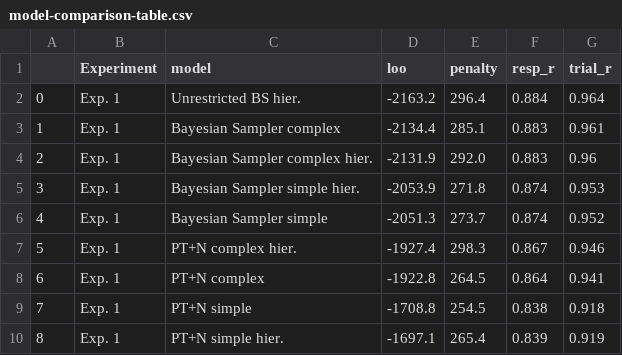
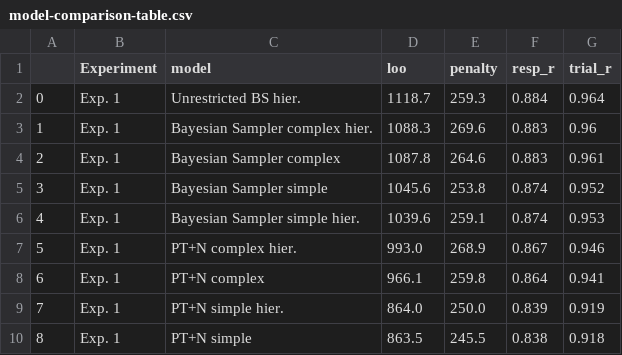
Before and after one commit to derekpowell/bayesian-sampler, a CSV file: paper-rmd/model-comparison-table.csv, drawn as a sheet; only a part is shown; the diff covers the shown part only.

```diff
--- a/paper-rmd/model-comparison-table.csv
+++ b/paper-rmd/model-comparison-table.csv
@@ -1,10 +1,10 @@
 ,Experiment,model,loo,penalty,resp_r,trial_r
-0,Exp. 1,Unrestricted BS hier.,-2163.2,296.4,0.884,0.964
-1,Exp. 1,Bayesian Sampler complex,-2134.4,285.1,0.883,0.961
-2,Exp. 1,Bayesian Sampler complex hier.,-2131.9,292.0,0.883,0.96
-3,Exp. 1,Bayesian Sampler simple hier.,-2053.9,271.8,0.874,0.953
-4,Exp. 1,Bayesian Sampler simple,-2051.3,273.7,0.874,0.952
-5,Exp. 1,PT+N complex hier.,-1927.4,298.3,0.867,0.946
-6,Exp. 1,PT+N complex,-1922.8,264.5,0.864,0.941
-7,Exp. 1,PT+N simple,-1708.8,254.5,0.838,0.918
-8,Exp. 1,PT+N simple hier.,-1697.1,265.4,0.839,0.919
+0,Exp. 1,Unrestricted BS hier.,1118.7,259.3,0.884,0.964
+1,Exp. 1,Bayesian Sampler complex hier.,1088.3,269.6,0.883,0.96
+2,Exp. 1,Bayesian Sampler complex,1087.8,264.6,0.883,0.961
+3,Exp. 1,Bayesian Sampler simple,1045.6,253.8,0.874,0.952
+4,Exp. 1,Bayesian Sampler simple hier.,1039.6,259.1,0.874,0.953
+5,Exp. 1,PT+N complex hier.,993.0,268.9,0.867,0.946
+6,Exp. 1,PT+N complex,966.1,259.8,0.864,0.941
+7,Exp. 1,PT+N simple hier.,864.0,250.0,0.839,0.919
+8,Exp. 1,PT+N simple,863.5,245.5,0.838,0.918
```
Also changed, not shown: 19 edited cells elsewhere in this file, 14 other files.
